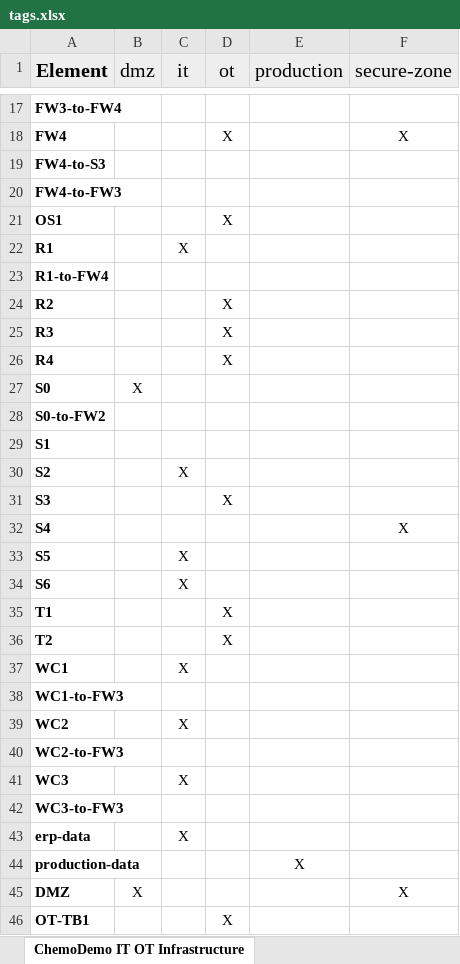
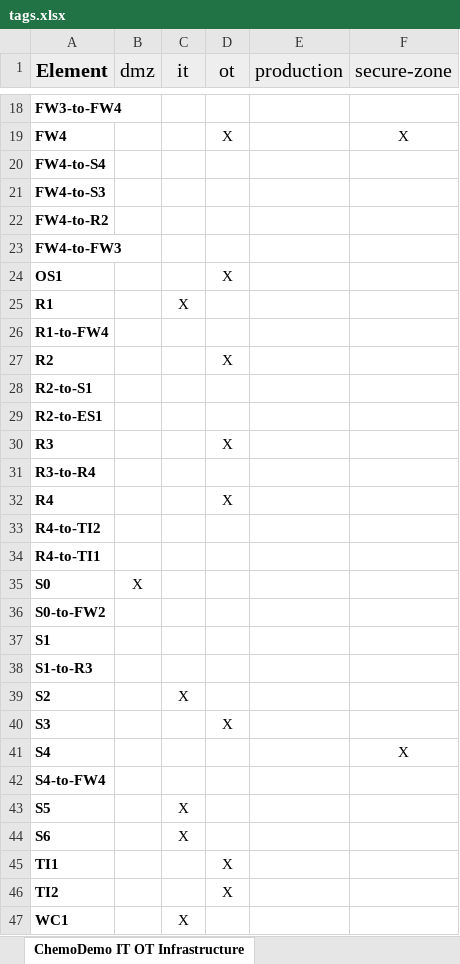
Before and after one commit to Sharukan-dev/AgileThreatmodelling, an Excel workbook: Threagile_fullrun/tags.xlsx, sheet ChemoDemo IT OT Infrastructure, drawn as a sheet; only a part is shown, gaps mark what is left out; the shorter side is filled out with more unchanged rows; values as stored, in another font and other column widths than the file's, no borders; addresses are those after the commit; the diff covers the shown part only; the diff names each change by its address in the sheet, - before the commit and + after, or states it on an @@ line.

```diff
--- a/Threagile_fullrun/tags.xlsx (sheet ChemoDemo IT OT Infrastructure)
+++ b/Threagile_fullrun/tags.xlsx (sheet ChemoDemo IT OT Infrastructure)
+row 20: FW4-to-S4
+row 22: FW4-to-R2
+row 28: R2-to-S1
+row 29: R2-to-ES1
+row 31: R3-to-R4
+row 33: R4-to-TI2
+row 34: R4-to-TI1
+row 38: S1-to-R3
+row 42: S4-to-FW4
-A45 (Element): T1
+A45 (Element): TI1
-A46 (Element): T2
+A46 (Element): TI2
```
Also changed, not shown: 1 added row elsewhere in this sheet, Threagile_fullrun/risks.xlsx, 7 other files.
